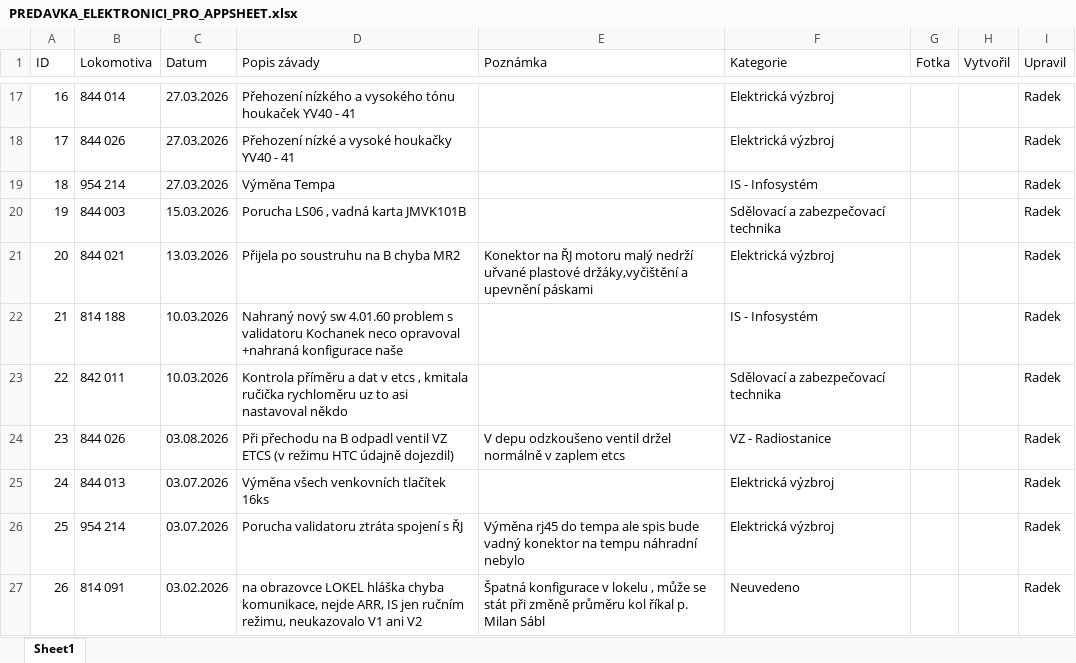
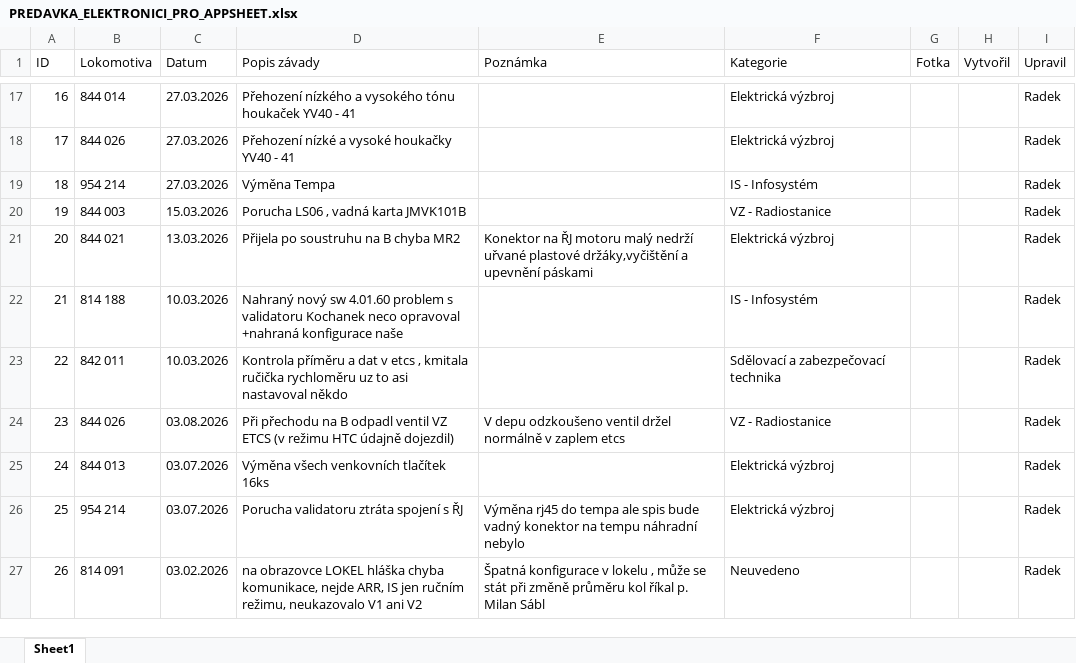
Before and after one commit to truckcsgofan-P5/evidence-zavad, an Excel workbook: PREDAVKA_ELEKTRONICI_PRO_APPSHEET.xlsx, sheet Sheet1, drawn as a sheet; only a part is shown, gaps mark what is left out; values as stored, in another font and other column widths than the file's, no borders; the diff names each change by its address in the sheet, - before the commit and + after, or states it on an @@ line.

Commit message:
Hromadná úprava z tabulky (Radek) (autor: Radek)

```diff
--- a/PREDAVKA_ELEKTRONICI_PRO_APPSHEET.xlsx (sheet Sheet1)
+++ b/PREDAVKA_ELEKTRONICI_PRO_APPSHEET.xlsx (sheet Sheet1)
-F20 (Kategorie): Sdělovací a zabezpečovací technika
+F20 (Kategorie): VZ - Radiostanice
```
